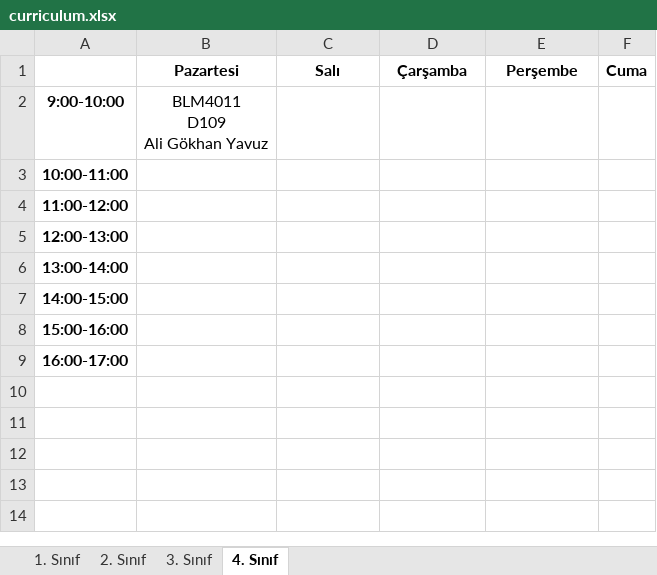
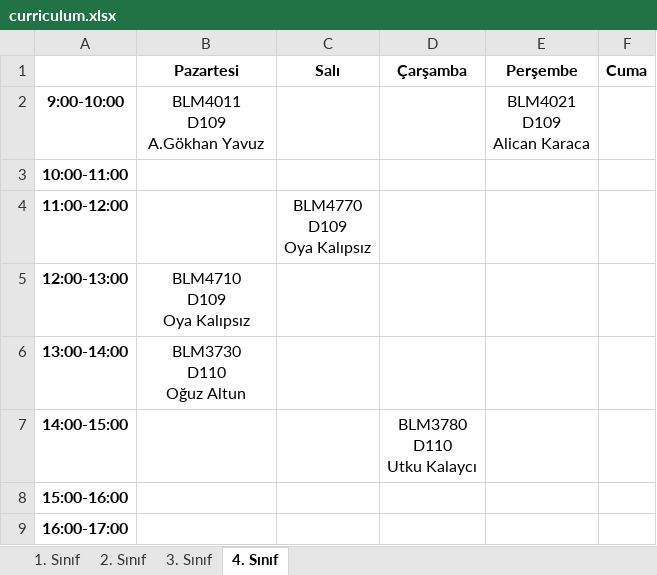
Before and after one commit to omeraskn/OPRES, an Excel workbook: data/curriculum.xlsx, sheet 4. Sınıf, drawn as a sheet; values as stored, in another font and other column widths than the file's, no borders; ↵ is a line break in a cell; the diff names each change by its address in the sheet, - before the commit and + after, or states it on an @@ line.

```diff
--- a/data/curriculum.xlsx (sheet 4. Sınıf)
+++ b/data/curriculum.xlsx (sheet 4. Sınıf)
-B2 (Pazartesi): BLM4011 ↵ D109 ↵ Ali Gökhan Yavuz
+B2 (Pazartesi): BLM4011 ↵ D109 ↵ A.Gökhan Yavuz
-E2 (Perşembe): (empty)
+E2 (Perşembe): BLM4021 ↵ D109 ↵ Alican Karaca
-C4 (Salı): (empty)
+C4 (Salı): BLM4770 ↵ D109 ↵ Oya Kalıpsız
-B5 (Pazartesi): (empty)
+B5 (Pazartesi): BLM4710 ↵ D109 ↵ Oya Kalıpsız
-B6 (Pazartesi): (empty)
+B6 (Pazartesi): BLM3730 ↵ D110 ↵ Oğuz Altun
-D7 (Çarşamba): (empty)
+D7 (Çarşamba): BLM3780 ↵ D110 ↵ Utku Kalaycı
```
Also changed, not shown: sheet 1. Sınıf, sheet 2. Sınıf, sheet 3. Sınıf, 2 other files.
